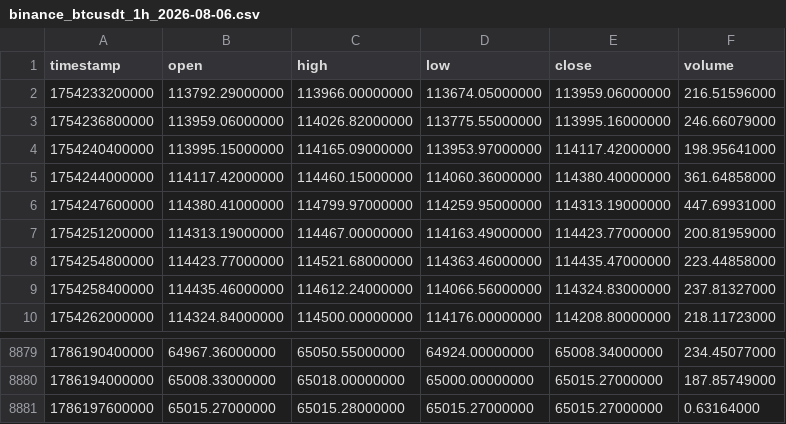
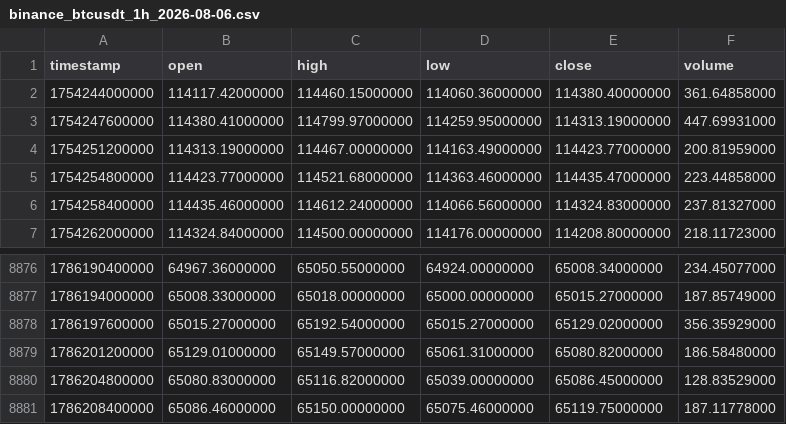
Before and after one commit to dmuhoro/TraderOS, a CSV file: docs/evidence/frozen/binance_btcusdt_1h_2026-08-06.csv, drawn as a sheet; only a part is shown, gaps mark what is left out.

```diff
--- a/docs/evidence/frozen/binance_btcusdt_1h_2026-08-06.csv
+++ b/docs/evidence/frozen/binance_btcusdt_1h_2026-08-06.csv
@@ -1,5 +1,2 @@
 timestamp,open,high,low,close,volume
-1754233200000,113792.29000000,113966.00000000,113674.05000000,113959.06000000,216.51596000
-1754236800000,113959.06000000,114026.82000000,113775.55000000,113995.16000000,246.66079000
-1754240400000,113995.15000000,114165.09000000,113953.97000000,114117.42000000,198.95641000
 1754244000000,114117.42000000,114460.15000000,114060.36000000,114380.40000000,361.64858000
@@ -8880,2 +8877,5 @@ timestamp,open,high,low,close,volume
 1786194000000,65008.33000000,65018.00000000,65000.00000000,65015.27000000,187.85749000
-1786197600000,65015.27000000,65015.28000000,65015.27000000,65015.27000000,0.63164000
+1786197600000,65015.27000000,65192.54000000,65015.27000000,65129.02000000,356.35929000
+1786201200000,65129.01000000,65149.57000000,65061.31000000,65080.82000000,186.58480000
+1786204800000,65080.83000000,65116.82000000,65039.00000000,65086.45000000,128.83529000
+1786208400000,65086.46000000,65150.00000000,65075.46000000,65119.75000000,187.11778000
```
Also changed, not shown: 25 other files.
